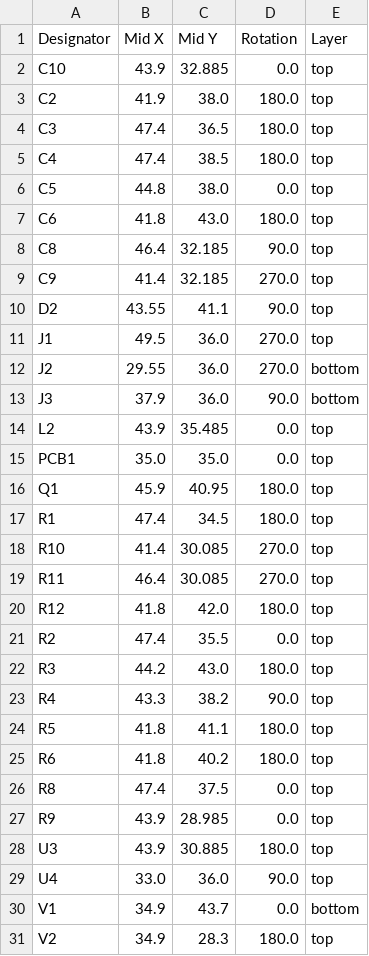
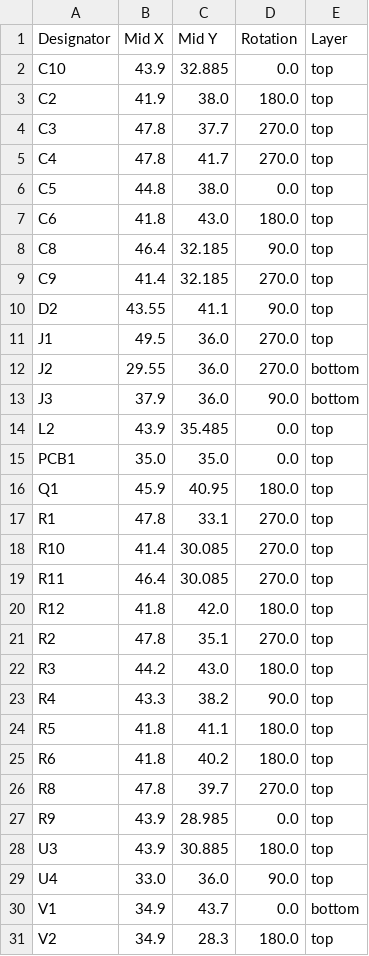
Before and after one commit to FigJam23/ESP32-Faikin-ESP32-C6-, a CSV file: PCB/Faikin2/production/positions.csv, drawn as a sheet.

```diff
--- a/PCB/Faikin2/production/positions.csv
+++ b/PCB/Faikin2/production/positions.csv
@@ -3,4 +3,4 @@ C10,43.9,32.885,0.0,top
 C2,41.9,38.0,180.0,top
-C3,47.4,36.5,180.0,top
-C4,47.4,38.5,180.0,top
+C3,47.8,37.7,270.0,top
+C4,47.8,41.7,270.0,top
 C5,44.8,38.0,0.0,top
@@ -16,3 +16,3 @@ PCB1,35.0,35.0,0.0,top
 Q1,45.9,40.95,180.0,top
-R1,47.4,34.5,180.0,top
+R1,47.8,33.1,270.0,top
 R10,41.4,30.085,270.0,top
@@ -20,3 +20,3 @@ R11,46.4,30.085,270.0,top
 R12,41.8,42.0,180.0,top
-R2,47.4,35.5,0.0,top
+R2,47.8,35.1,270.0,top
 R3,44.2,43.0,180.0,top
@@ -25,3 +25,3 @@ R5,41.8,41.1,180.0,top
 R6,41.8,40.2,180.0,top
-R8,47.4,37.5,0.0,top
+R8,47.8,39.7,270.0,top
 R9,43.9,28.985,0.0,top
```
Also changed, not shown: 4 other files.
